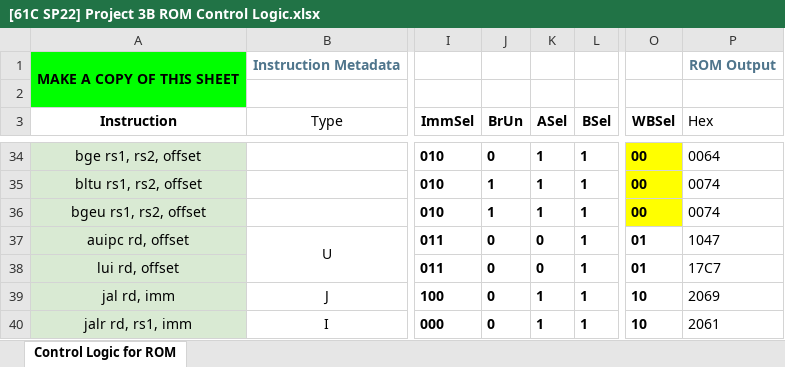
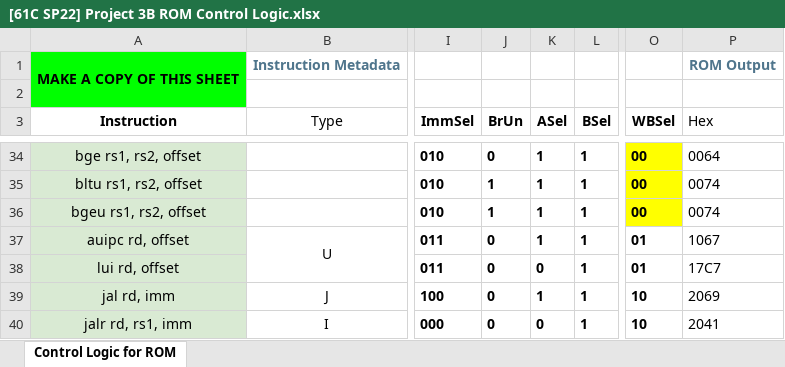
Before and after one commit to wknclizu/CS61C-sp22, an Excel workbook: proj3/[61C SP22] Project 3B ROM Control Logic.xlsx, sheet Control Logic for ROM, drawn as a sheet; only a part is shown, gaps mark what is left out; values as stored, in another font and other column widths than the file's, no borders; conditional formats not drawn; the diff names each change by its address in the sheet, - before the commit and + after, or states it on an @@ line.

```diff
--- a/proj3/[61C SP22] Project 3B ROM Control Logic.xlsx (sheet Control Logic for ROM)
+++ b/proj3/[61C SP22] Project 3B ROM Control Logic.xlsx (sheet Control Logic for ROM)
-K37 (ASel): 0
+K37 (ASel): 1
-P37 (Hex): 1047
+P37 (Hex): 1067
-K40 (ASel): 1
+K40 (ASel): 0
-P40 (Hex): 2061
+P40 (Hex): 2041
```
Also changed, not shown: hidden cells, 8 other files.
